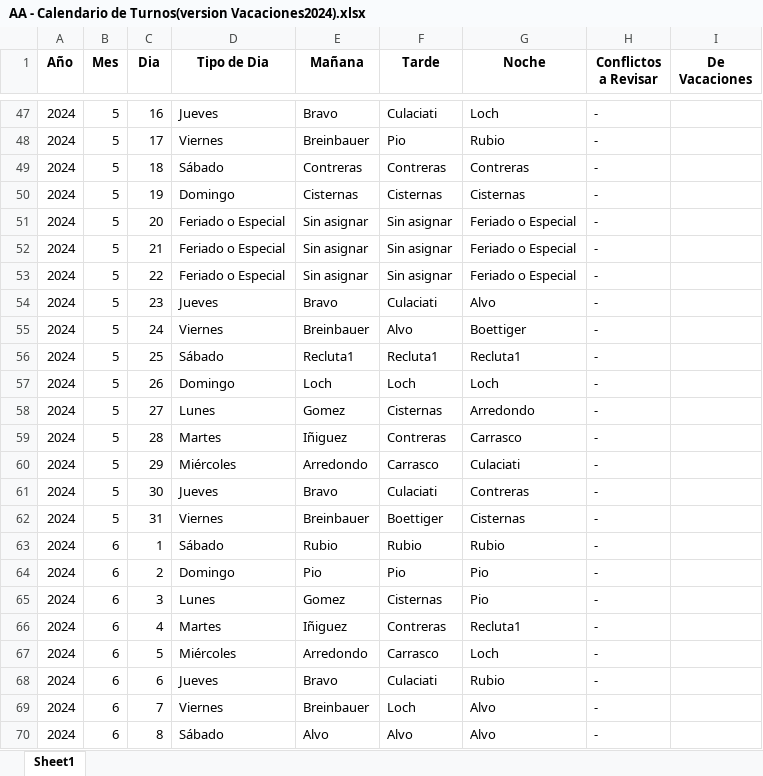
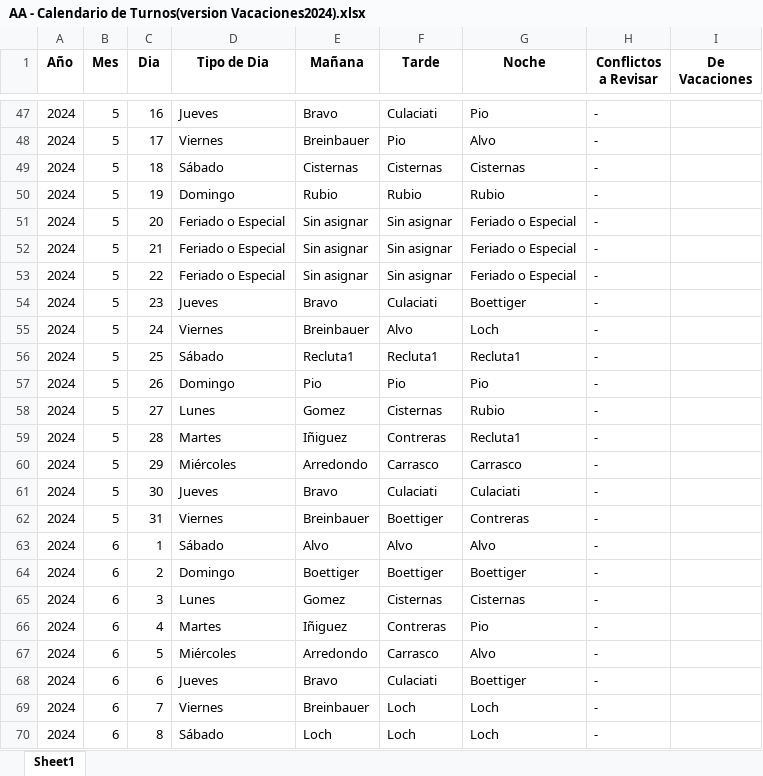
Before and after one commit to HayoBK/TurnosAlemana, an Excel workbook: AA - Calendario de Turnos(version Vacaciones2024).xlsx, sheet Sheet1, drawn as a sheet; only a part is shown, gaps mark what is left out; values as stored, in another font and other column widths than the file's, no borders; the diff covers the shown part only; the diff names each change by its address in the sheet, - before the commit and + after, or states it on an @@ line.

```diff
--- a/AA - Calendario de Turnos(version Vacaciones2024).xlsx (sheet Sheet1)
+++ b/AA - Calendario de Turnos(version Vacaciones2024).xlsx (sheet Sheet1)
-G47 (Noche): Loch
+G47 (Noche): Pio
-G48 (Noche): Rubio
+G48 (Noche): Alvo
-E49 (Mañana): Contreras
+E49 (Mañana): Cisternas
-F49 (Tarde): Contreras
+F49 (Tarde): Cisternas
-G49 (Noche): Contreras
+G49 (Noche): Cisternas
-E50 (Mañana): Cisternas
+E50 (Mañana): Rubio
-F50 (Tarde): Cisternas
+F50 (Tarde): Rubio
-G50 (Noche): Cisternas
+G50 (Noche): Rubio
-G54 (Noche): Alvo
+G54 (Noche): Boettiger
-G55 (Noche): Boettiger
+G55 (Noche): Loch
-E57 (Mañana): Loch
+E57 (Mañana): Pio
-F57 (Tarde): Loch
+F57 (Tarde): Pio
-G57 (Noche): Loch
+G57 (Noche): Pio
-G58 (Noche): Arredondo
+G58 (Noche): Rubio
-G59 (Noche): Carrasco
+G59 (Noche): Recluta1
-G60 (Noche): Culaciati
+G60 (Noche): Carrasco
-G61 (Noche): Contreras
+G61 (Noche): Culaciati
-G62 (Noche): Cisternas
+G62 (Noche): Contreras
-E63 (Mañana): Rubio
+E63 (Mañana): Alvo
-F63 (Tarde): Rubio
+F63 (Tarde): Alvo
-G63 (Noche): Rubio
+G63 (Noche): Alvo
-E64 (Mañana): Pio
+E64 (Mañana): Boettiger
-F64 (Tarde): Pio
+F64 (Tarde): Boettiger
-G64 (Noche): Pio
+G64 (Noche): Boettiger
-G65 (Noche): Pio
+G65 (Noche): Cisternas
-G66 (Noche): Recluta1
+G66 (Noche): Pio
-G67 (Noche): Loch
+G67 (Noche): Alvo
-G68 (Noche): Rubio
+G68 (Noche): Boettiger
-G69:G70 (Noche): Alvo
+G69:G70 (Noche): Loch
-E70 (Mañana): Alvo
+E70 (Mañana): Loch
-F70 (Tarde): Alvo
+F70 (Tarde): Loch
```
Also changed, not shown: 154 removed rows and 129 edited cells elsewhere in this sheet, AA - Calendario de Turnos(version Año Abril-Diciembre 2024).xlsx, AAA - Revision Asignacion con ajuste Manual (version Vacaciones 2024).xlsx, 3 other files.
